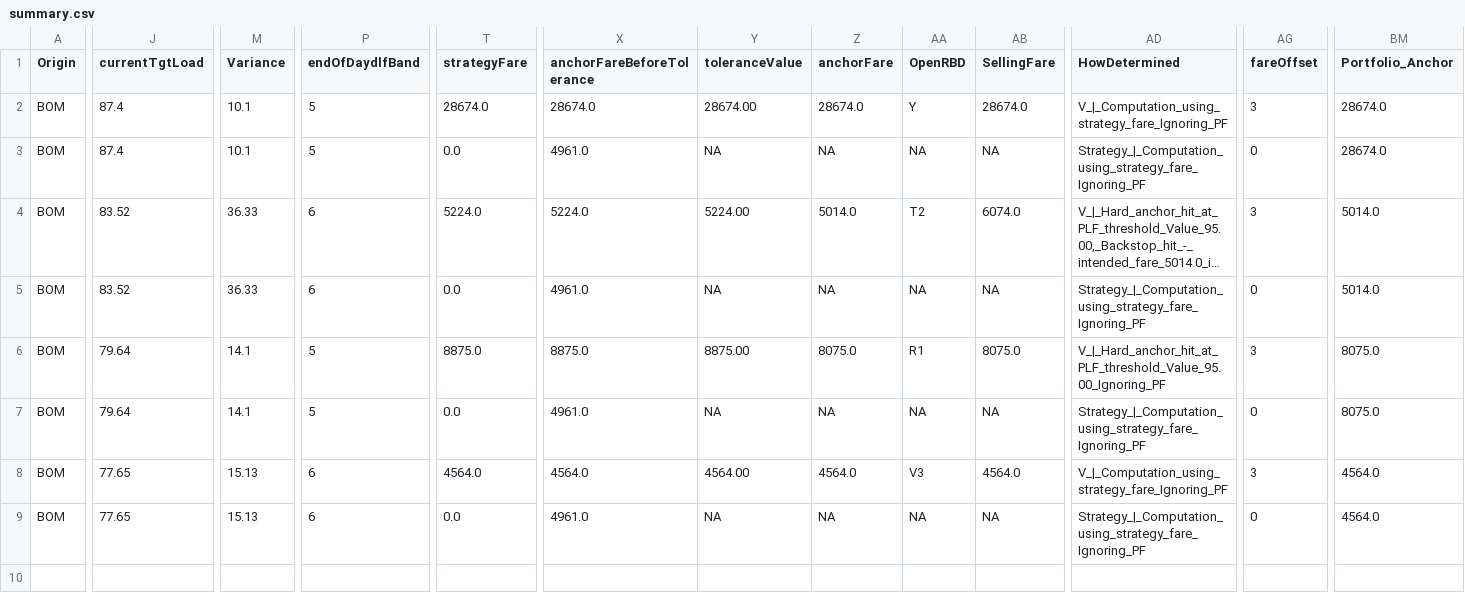
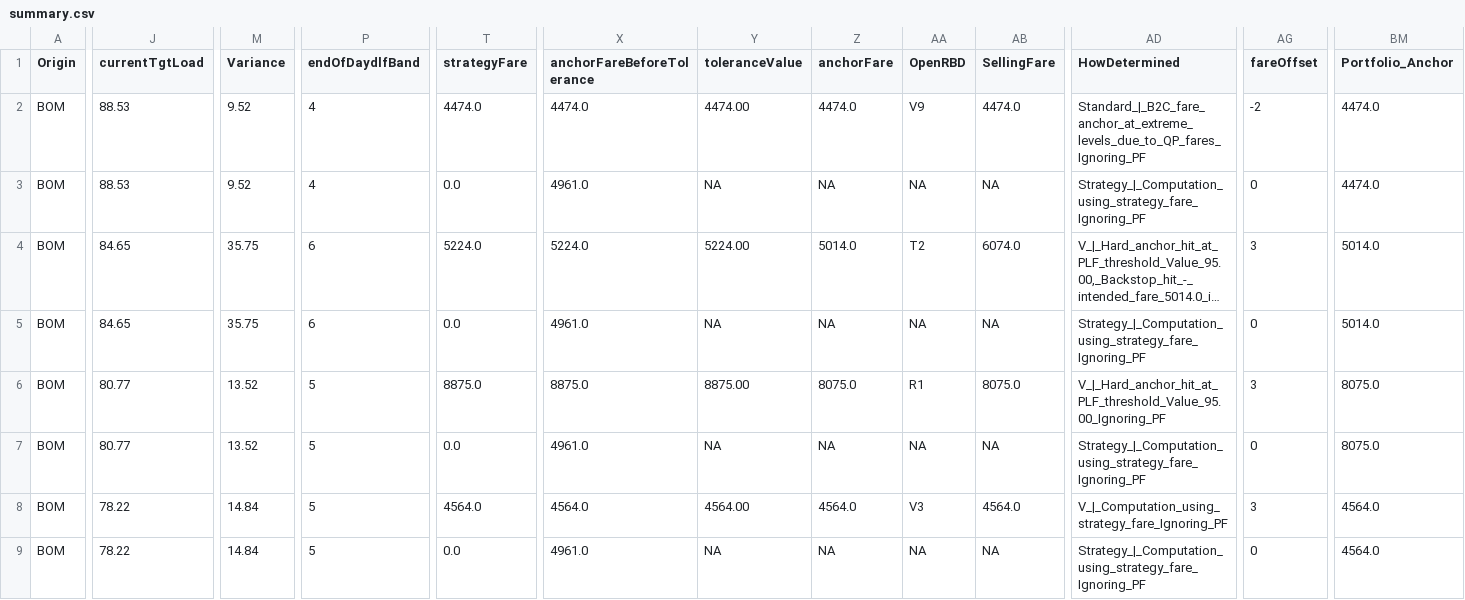
Before and after one commit to vivekbolla123/rm-allocation-serverless-funcs, a CSV file: QPDynamicAllocation/testcases/outputnexgen/generated_output/summary.csv, drawn as a sheet; only a part is shown, gaps mark what is left out; long unchanged cells end in …; the diff names each change by its address in the sheet, - before the commit and + after, or states it on an @@ line.

```diff
--- a/QPDynamicAllocation/testcases/outputnexgen/generated_output/summary.csv
+++ b/QPDynamicAllocation/testcases/outputnexgen/generated_output/summary.csv
-J2:J3 (currentTgtLoad): 87.4
+J2:J3 (currentTgtLoad): 88.53
-M2:M3 (Variance): 10.1
+M2:M3 (Variance): 9.52
-P2:P3 (endOfDaydlfBand): 5
+P2:P3 (endOfDaydlfBand): 4
-T2 (strategyFare): 28674.0
+T2 (strategyFare): 4474.0
-X2 (anchorFareBeforeTolerance): 28674.0
+X2 (anchorFareBeforeTolerance): 4474.0
-Y2 (toleranceValue): 28674.00
+Y2 (toleranceValue): 4474.00
-Z2 (anchorFare): 28674.0
+Z2 (anchorFare): 4474.0
-AA2 (OpenRBD): Y
+AA2 (OpenRBD): V9
-AB2 (SellingFare): 28674.0
+AB2 (SellingFare): 4474.0
-AD2 (HowDetermined): V_|_Computation_using_strategy_fare_Ignoring_PF
+AD2 (HowDetermined): Standard_|_B2C_fare_anchor_at_extreme_levels_due_to_QP_fares_Ignoring_PF
-AG2 (fareOffset): 3
+AG2 (fareOffset): -2
-BM2:BM3 (Portfolio_Anchor): 28674.0
+BM2:BM3 (Portfolio_Anchor): 4474.0
-J4:J5 (currentTgtLoad): 83.52
+J4:J5 (currentTgtLoad): 84.65
-M4:M5 (Variance): 36.33
+M4:M5 (Variance): 35.75
-J6:J7 (currentTgtLoad): 79.64
+J6:J7 (currentTgtLoad): 80.77
-M6:M7 (Variance): 14.1
+M6:M7 (Variance): 13.52
-J8:J9 (currentTgtLoad): 77.65
+J8:J9 (currentTgtLoad): 78.22
-M8:M9 (Variance): 15.13
+M8:M9 (Variance): 14.84
-P8:P9 (endOfDaydlfBand): 6
+P8:P9 (endOfDaydlfBand): 5
```
Also changed, not shown: QPDynamicAllocation/testcases/outputnexgen/generated_output/AUGrid.csv, QPDynamicAllocation/testcases/outputnexgen/generated_output/inventory_optimization.csv, 3 other files.
